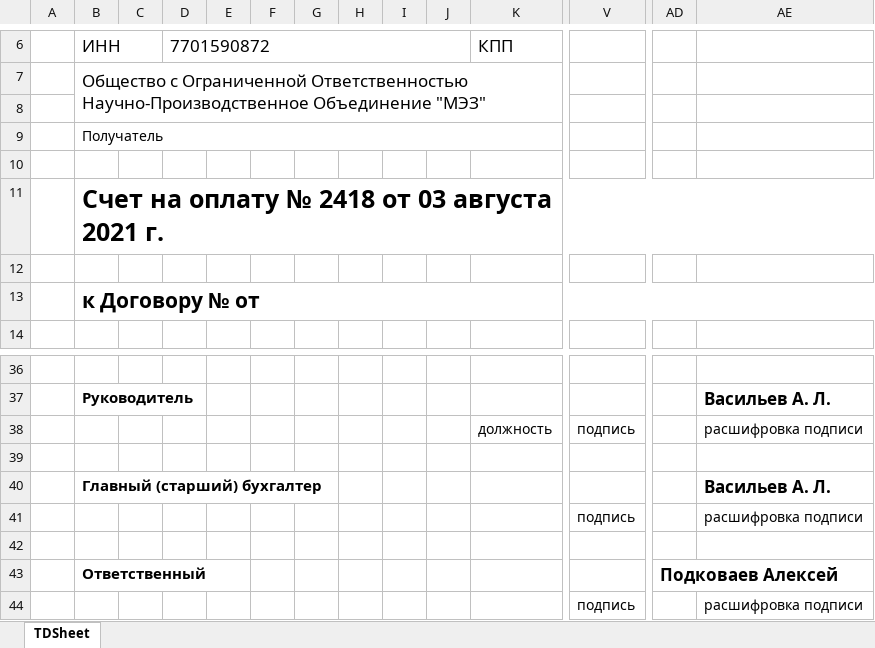
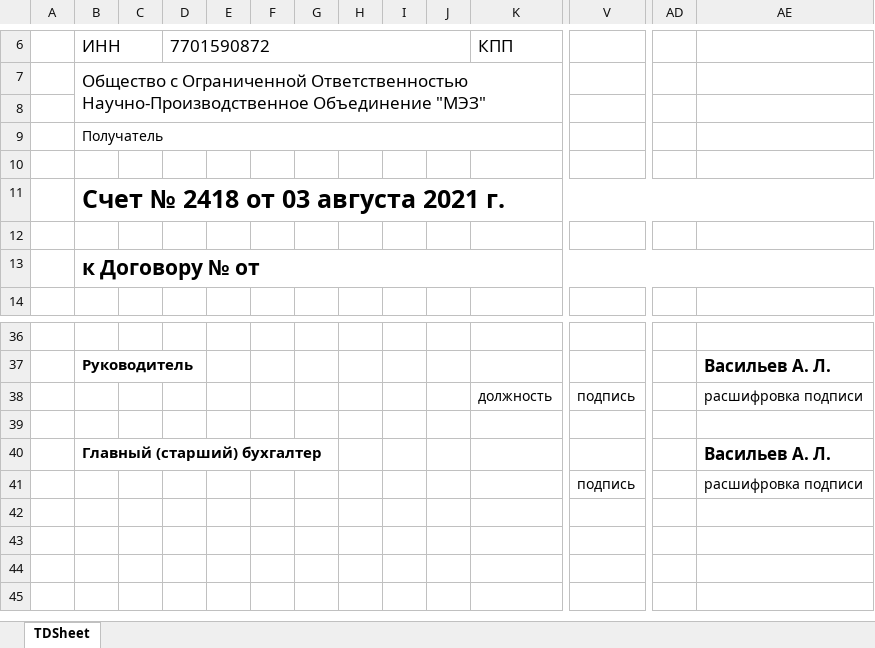
Before and after one commit to HarryMath/mez-shop-api, an Excel workbook: src/main/resources/cheque2.xlsx, sheet TDSheet, drawn as a sheet; only a part is shown, gaps mark what is left out; values as stored, in another font and other column widths than the file's, no borders; rows hold the shown columns only; the diff names each change by its address in the sheet, - before the commit and + after, or states it on an @@ line.

```diff
--- a/src/main/resources/cheque2.xlsx (sheet TDSheet)
+++ b/src/main/resources/cheque2.xlsx (sheet TDSheet)
-B11: Счет на оплату № 2418 от 03 августа 2021 г.
+B11: Счет № 2418 от 03 августа 2021 г.
-row 41:  |  |  |  |  |  |  |  |  |  |  | подпись |  | расшифровка подписи
-row 42: (empty)
-row 43:  | Ответственный |  |  |  |  |  |  |  |  |  |  | Подковаев Алексей
```
Also changed, not shown: src/main/resources/cheque1.xlsx, src/main/resources/cheque3.xlsx, 3 other files.
